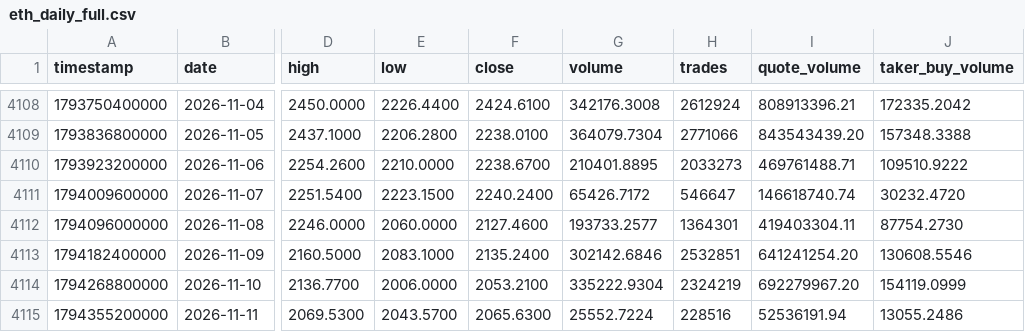
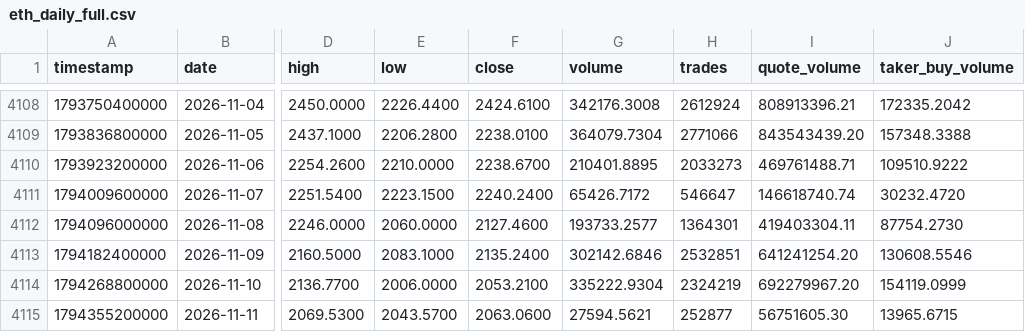
Before and after one commit to everett6/piquant-live, a CSV file: data/historical/eth_daily_full.csv, drawn as a sheet; only a part is shown, gaps mark what is left out; the diff names each change by its address in the sheet, - before the commit and + after, or states it on an @@ line.

```diff
--- a/data/historical/eth_daily_full.csv
+++ b/data/historical/eth_daily_full.csv
-F4115 (close): 2065.6300
+F4115 (close): 2063.0600
-G4115 (volume): 25552.7224
+G4115 (volume): 27594.5621
-H4115 (trades): 228516
+H4115 (trades): 252877
-I4115 (quote_volume): 52536191.94
+I4115 (quote_volume): 56751605.30
-J4115 (taker_buy_volume): 13055.2486
+J4115 (taker_buy_volume): 13965.6715
```
Also changed, not shown: data/historical/btc_daily_full.csv, 6 other files.
